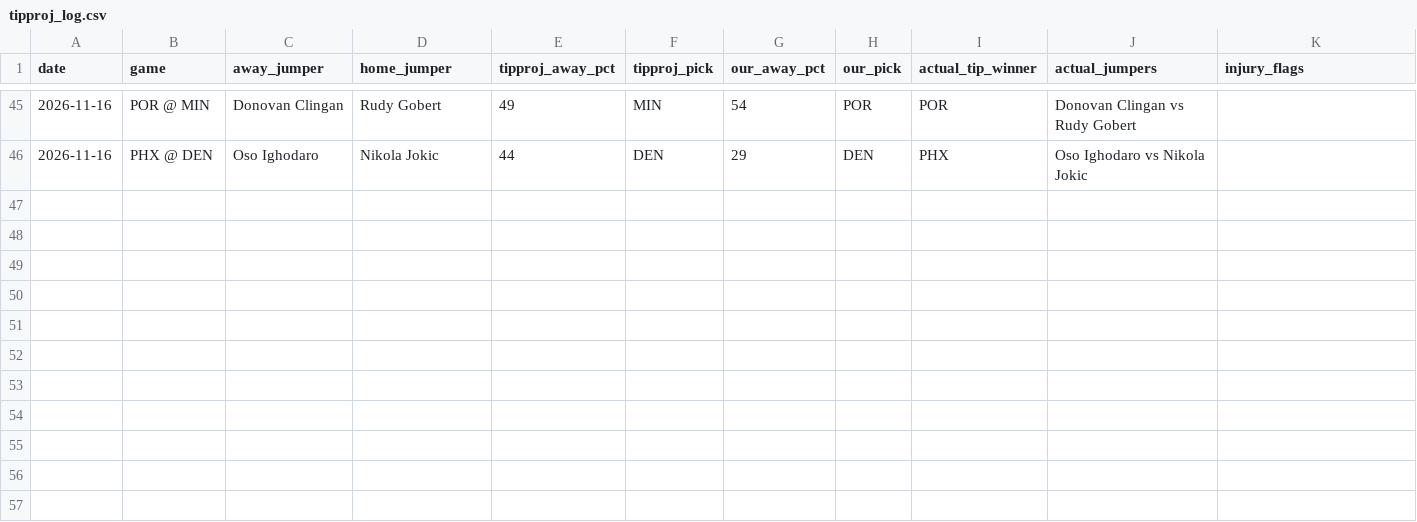
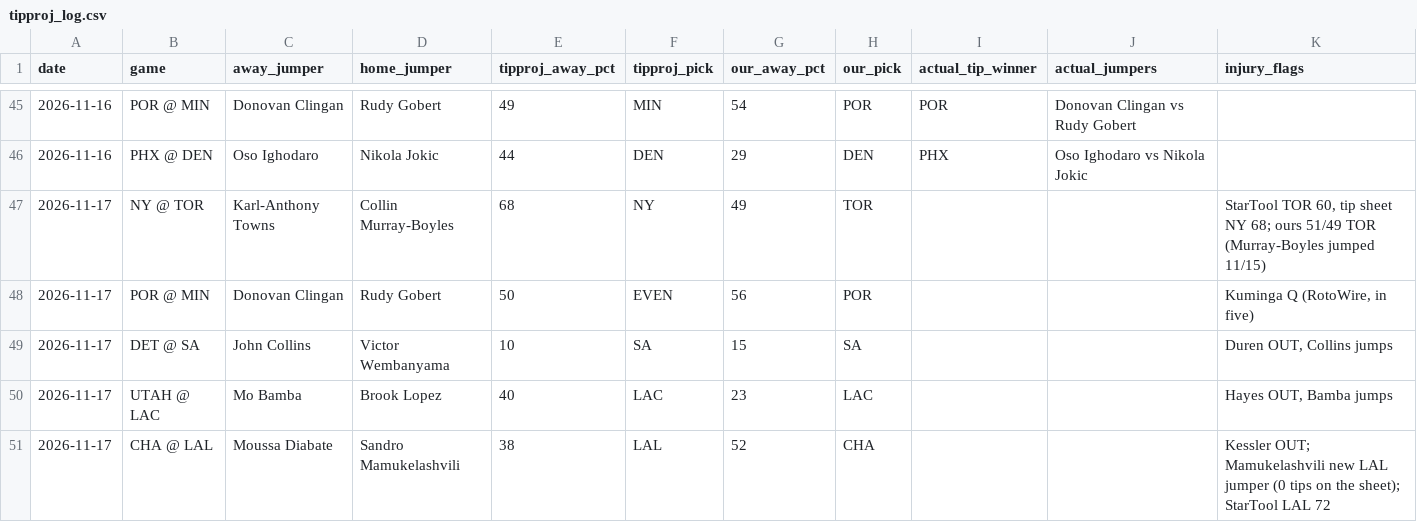
Before and after one commit to babybro652-cmd/Defined-Risk-Trading, a CSV file: analysis/nba/out/cheatsheet/tipproj_log.csv, drawn as a sheet; only a part is shown, gaps mark what is left out; the diff names each change by its address in the sheet, - before the commit and + after, or states it on an @@ line.

```diff
--- a/analysis/nba/out/cheatsheet/tipproj_log.csv
+++ b/analysis/nba/out/cheatsheet/tipproj_log.csv
+row 47: 2026-11-17 | NY @ TOR | Karl-Anthony Towns | Collin Murray-Boyles | 68 | NY | 49 | TOR |  |  | StarTool TOR 60, tip sheet NY 68; ours 51/49 TOR (Murray-Boyles jumped 11/15)
+row 48: 2026-11-17 | POR @ MIN | Donovan Clingan | Rudy Gobert | 50 | EVEN | 56 | POR |  |  | Kuminga Q (RotoWire, in five)
+row 49: 2026-11-17 | DET @ SA | John Collins | Victor Wembanyama | 10 | SA | 15 | SA |  |  | Duren OUT, Collins jumps
+row 50: 2026-11-17 | UTAH @ LAC | Mo Bamba | Brook Lopez | 40 | LAC | 23 | LAC |  |  | Hayes OUT, Bamba jumps
+row 51: 2026-11-17 | CHA @ LAL | Moussa Diabate | Sandro Mamukelashvili | 38 | LAL | 52 | CHA |  |  | Kessler OUT; Mamukelashvili new LAL jumper (0 tips on the sheet); StarTool LAL 72
```
Also changed, not shown: analysis/nba/out/cheatsheet/fbsheet_log.csv, 15 other files.
